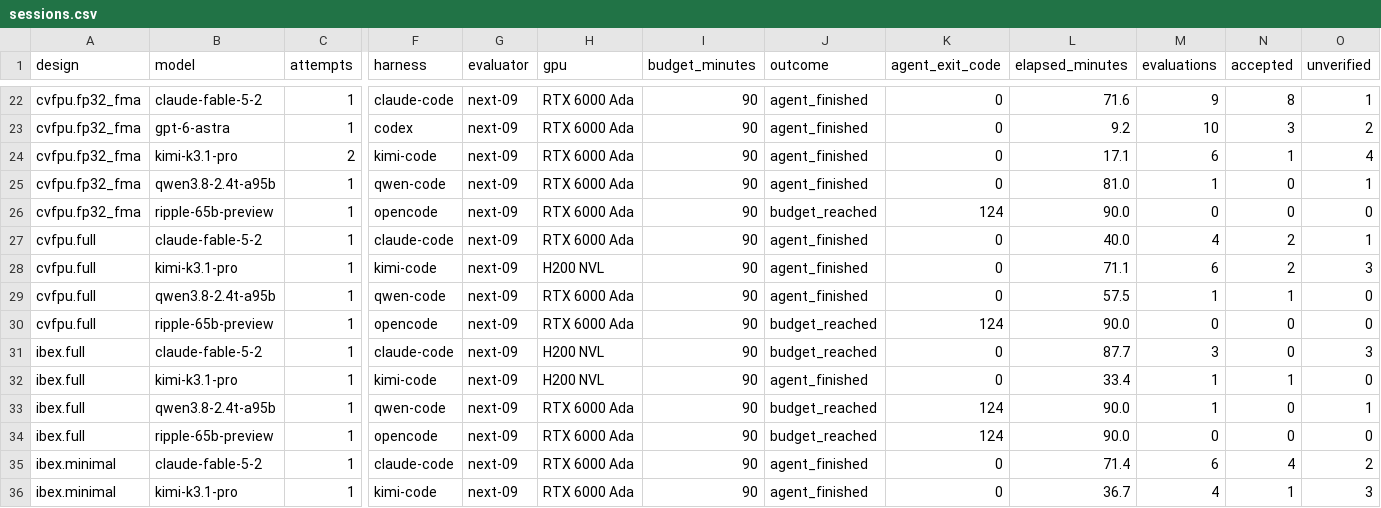
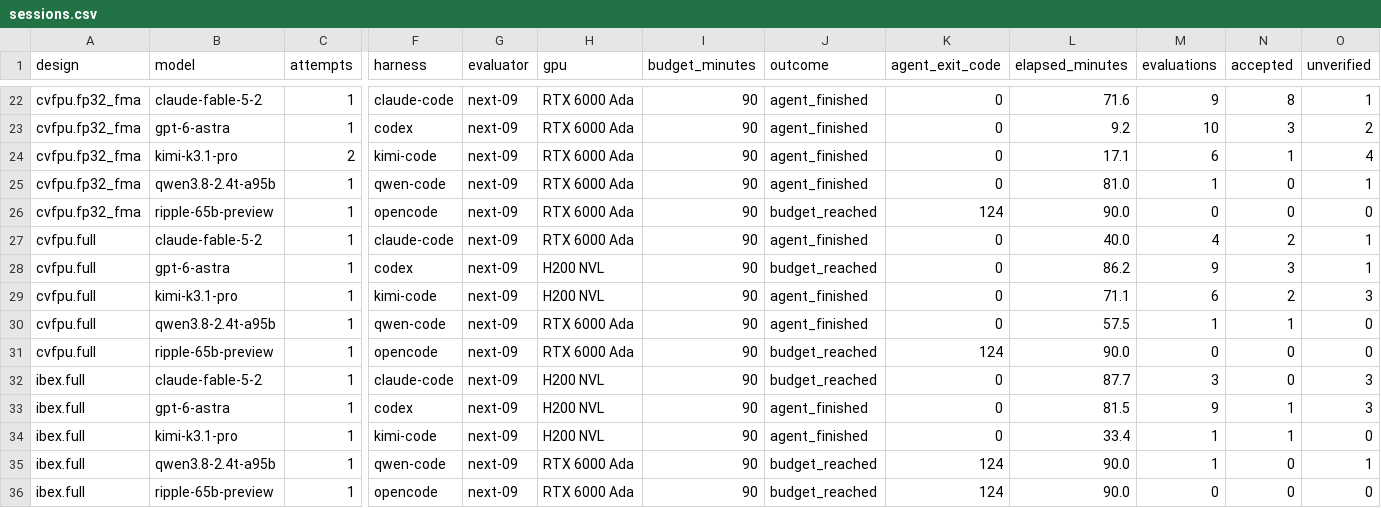
Before and after one commit to partcleda/rtl-fmax-agent-benchmark, a CSV file: results/sessions.csv, drawn as a sheet; only a part is shown, gaps mark what is left out; the shorter side is filled out with more unchanged rows; rows hold the shown columns only; the diff names each change by its address in the sheet, - before the commit and + after, or states it on an @@ line.

```diff
--- a/results/sessions.csv
+++ b/results/sessions.csv
+row 28: cvfpu.full | gpt-6-astra | 1 | codex | next-09 | H200 NVL | 90 | budget_reached | 0 | 86.2 | 9 | 3 | 1
+row 33: ibex.full | gpt-6-astra | 1 | codex | next-09 | H200 NVL | 90 | agent_finished | 0 | 81.5 | 9 | 1 | 3
```
Also changed, not shown: results/evaluations.csv, 7 other files.
